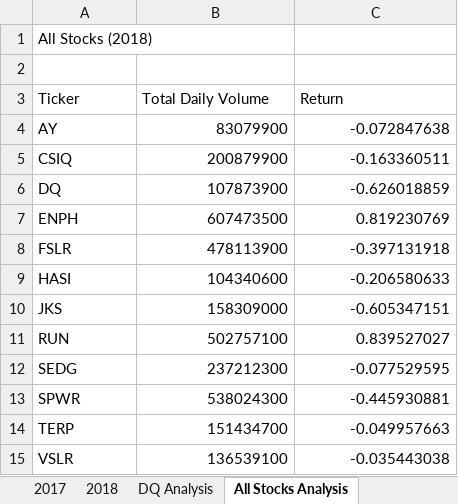
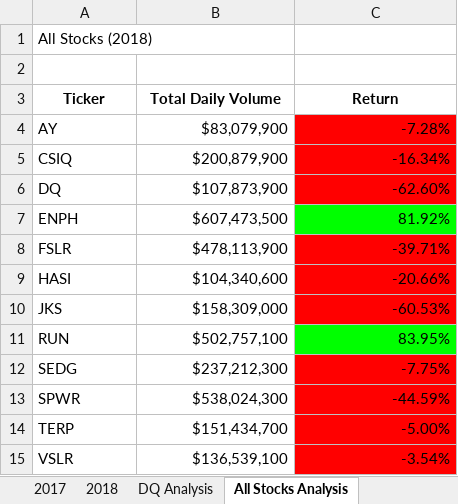
Before and after one commit to t-nicole13/stock-analysis, an Excel workbook: Copy of green_stocks.xlsm, sheet All Stocks Analysis, drawn as a sheet; values as stored, in another font and other column widths than the file's, no borders; the diff names each change by its address in the sheet, - before the commit and + after, or states it on an @@ line.

Commit message:
added formatting

```diff
--- a/Copy of green_stocks.xlsm (sheet All Stocks Analysis)
+++ b/Copy of green_stocks.xlsm (sheet All Stocks Analysis)
@@ A3:C3 bold: off → on, alignment: left → center @@
-B4 (Total Daily Volume): 83079900
+B4 (Total Daily Volume): $83,079,900
-C4 (Return): -0.072847638
+C4 (Return): -7.28%
-C4:C6 fill: none
+C4:C6 fill: #FF0000
-B5 (Total Daily Volume): 200879900
+B5 (Total Daily Volume): $200,879,900
-C5 (Return): -0.163360511
+C5 (Return): -16.34%
-B6 (Total Daily Volume): 107873900
+B6 (Total Daily Volume): $107,873,900
-C6 (Return): -0.626018859
+C6 (Return): -62.60%
-B7 (Total Daily Volume): 607473500
+B7 (Total Daily Volume): $607,473,500
-C7 (Return): 0.819230769
+C7 (Return): 81.92%
-C7 fill: none
+C7 fill: #00FF00
-B8 (Total Daily Volume): 478113900
+B8 (Total Daily Volume): $478,113,900
-C8 (Return): -0.397131918
+C8 (Return): -39.71%
-C8:C10 fill: none
+C8:C10 fill: #FF0000
-B9 (Total Daily Volume): 104340600
+B9 (Total Daily Volume): $104,340,600
-C9 (Return): -0.206580633
+C9 (Return): -20.66%
-B10 (Total Daily Volume): 158309000
+B10 (Total Daily Volume): $158,309,000
-C10 (Return): -0.605347151
+C10 (Return): -60.53%
-B11 (Total Daily Volume): 502757100
+B11 (Total Daily Volume): $502,757,100
-C11 (Return): 0.839527027
+C11 (Return): 83.95%
-C11 fill: none
+C11 fill: #00FF00
-B12 (Total Daily Volume): 237212300
+B12 (Total Daily Volume): $237,212,300
-C12 (Return): -0.077529595
+C12 (Return): -7.75%
-C12:C15 fill: none
+C12:C15 fill: #FF0000
-B13 (Total Daily Volume): 538024300
+B13 (Total Daily Volume): $538,024,300
-C13 (Return): -0.445930881
+C13 (Return): -44.59%
-B14 (Total Daily Volume): 151434700
+B14 (Total Daily Volume): $151,434,700
-C14 (Return): -0.049957663
+C14 (Return): -5.00%
-B15 (Total Daily Volume): 136539100
+B15 (Total Daily Volume): $136,539,100
-C15 (Return): -0.035443038
+C15 (Return): -3.54%
```
